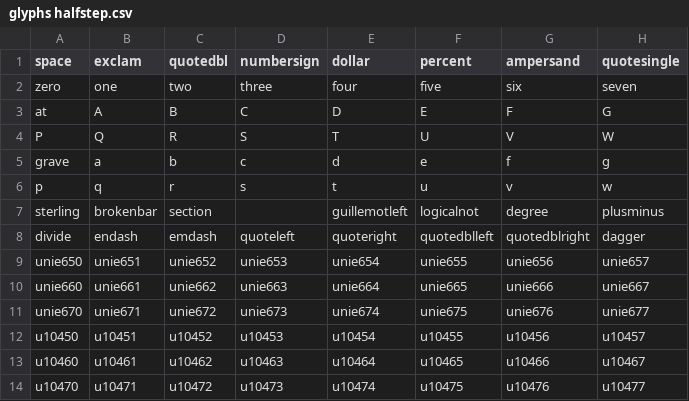
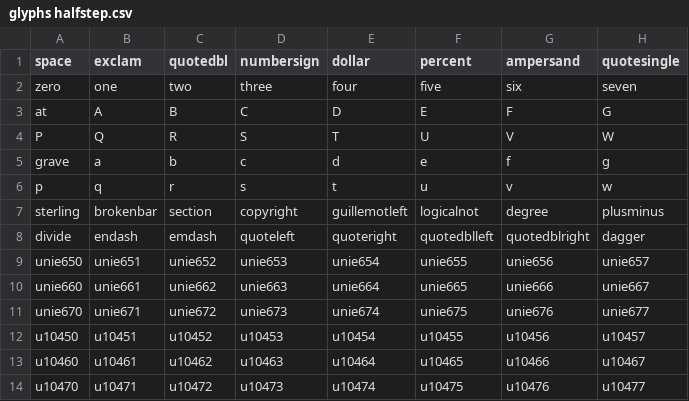
Before and after one commit to FriedOrange/Transactor-font, a CSV file: source/glyphs halfstep.csv, drawn as a sheet; only a part is shown; the diff names each change by its address in the sheet, - before the commit and + after, or states it on an @@ line.

Commit message:
Add non-breaking space, copyright symbol

```diff
--- a/source/glyphs halfstep.csv
+++ b/source/glyphs halfstep.csv
-D7 (numbersign): (empty)
+D7 (numbersign): copyright
```
Also changed, not shown: 3 other files.
